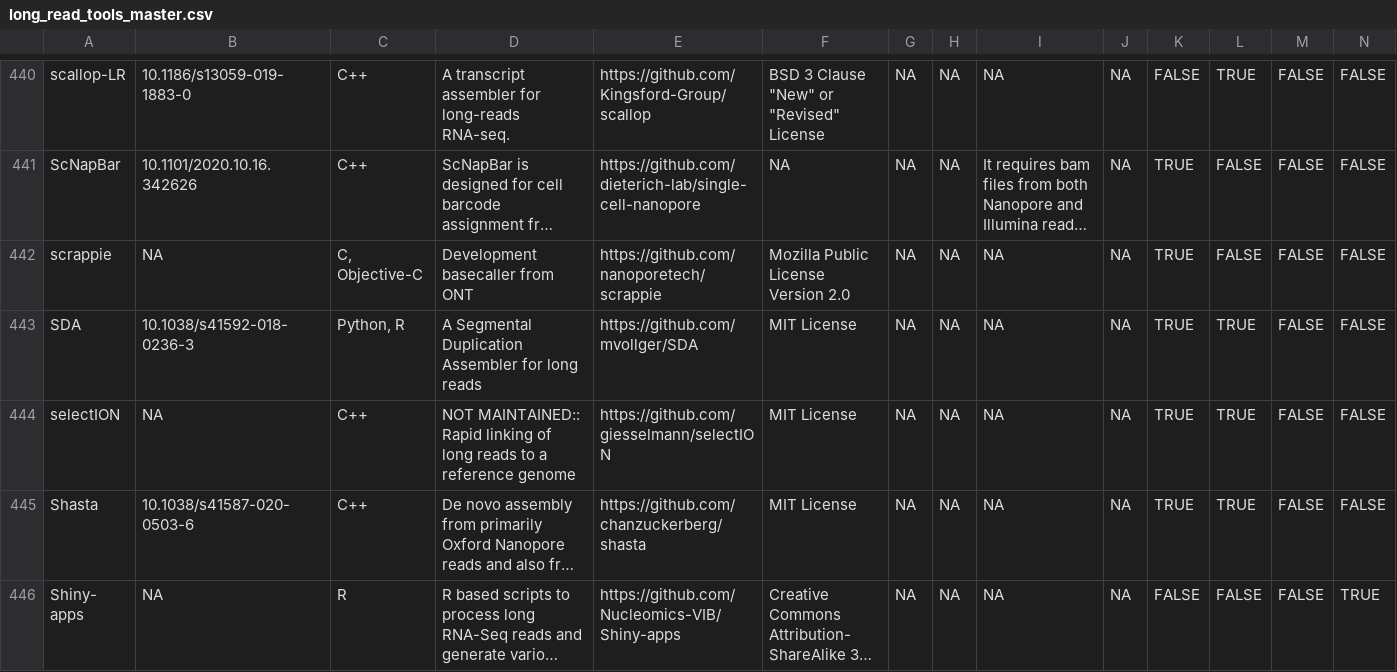
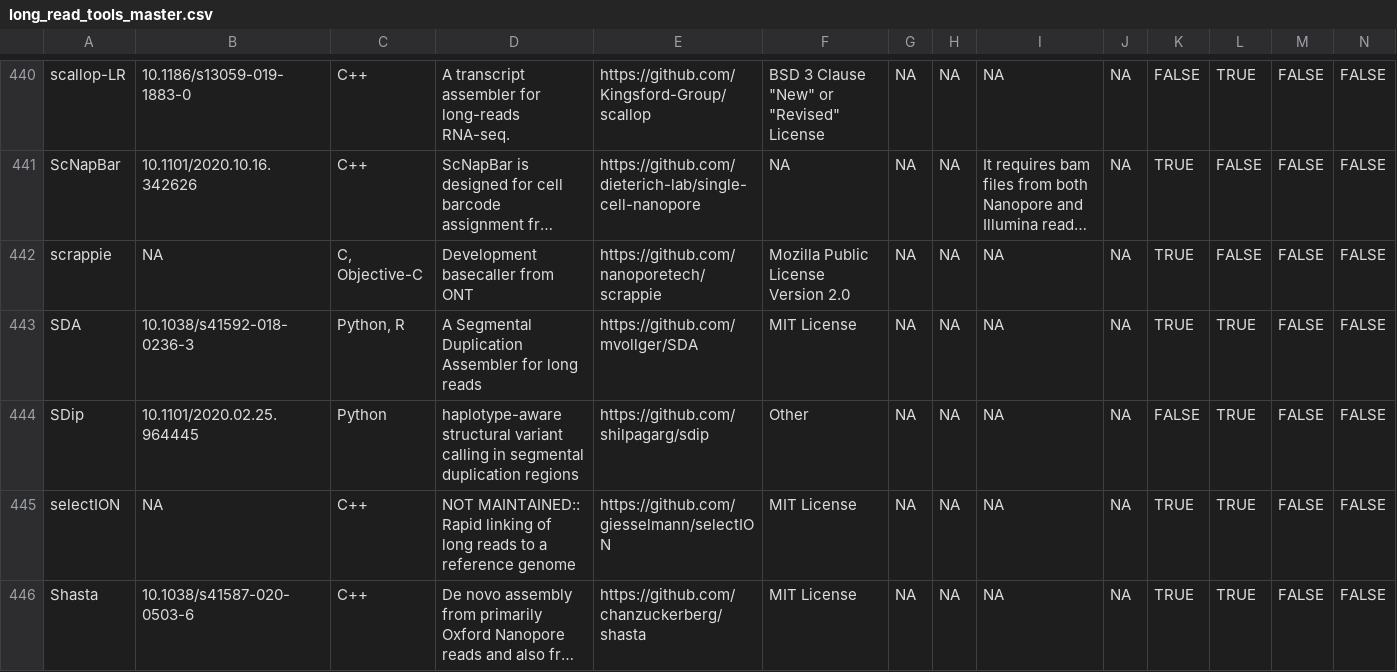
Before and after one commit to mritchielab/long_read_tools, a CSV file: long_read_tools_master.csv, drawn as a sheet; only a part is shown, gaps mark what is left out; the shorter side is filled out with more unchanged rows; long unchanged cells end in …; rows hold the shown columns only; the diff names each change by its address in the sheet, - before the commit and + after, or states it on an @@ line.

Commit message:
added SDip

```diff
--- a/long_read_tools_master.csv
+++ b/long_read_tools_master.csv
+row 444: SDip | 10.1101/2020.02.25.964445 | Python | haplotype-aware structural variant calling in segmental duplication regions | https://github.com/shilpagarg/sdip | Other | NA | NA | NA | NA | FALSE | TRUE | FALSE | FALSE
```
